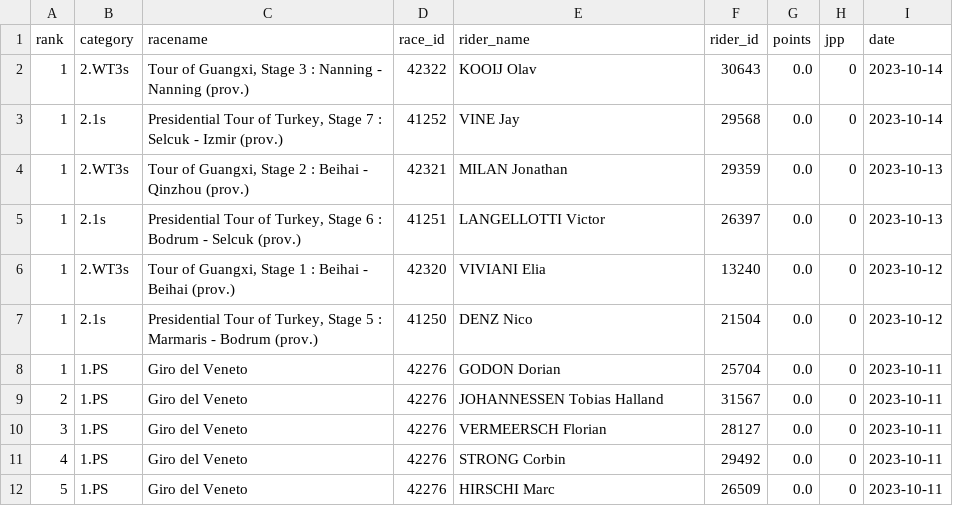
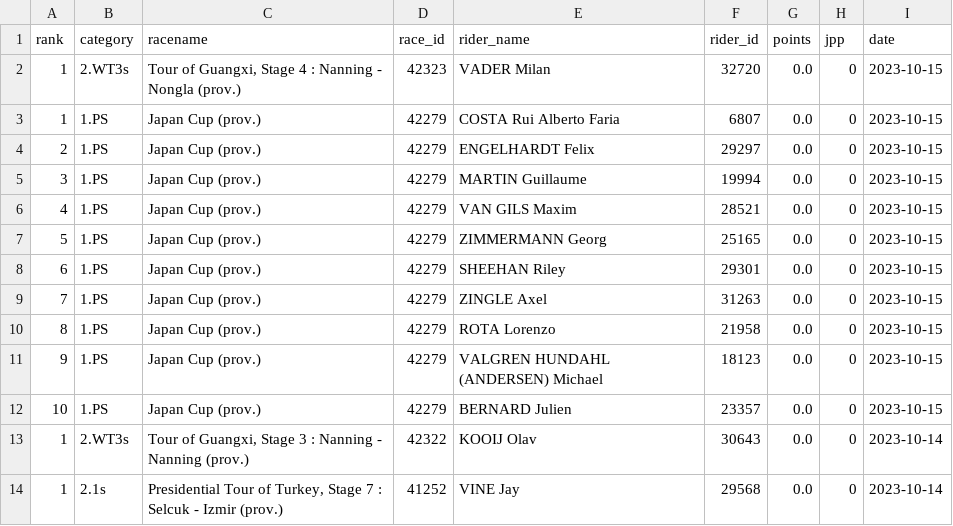
Before and after one commit to wijnandb/wielerspel2023, a CSV file: _data/all_results.csv, drawn as a sheet; only a part is shown; the shorter side is filled out with more unchanged rows; the diff names each change by its address in the sheet, - before the commit and + after, or states it on an @@ line.

Commit message:
New results at 2023-10-15T07:53:36

```diff
--- a/_data/all_results.csv
+++ b/_data/all_results.csv
+row 2: 1 | 2.WT3s | Tour of Guangxi, Stage 4 : Nanning - Nongla (prov.) | 42323 | VADER Milan | 32720 | 0.0 | 0 | 2023-10-15
+row 3: 1 | 1.PS | Japan Cup (prov.) | 42279 | COSTA Rui Alberto Faria | 6807 | 0.0 | 0 | 2023-10-15
+row 4: 2 | 1.PS | Japan Cup (prov.) | 42279 | ENGELHARDT Felix | 29297 | 0.0 | 0 | 2023-10-15
+row 5: 3 | 1.PS | Japan Cup (prov.) | 42279 | MARTIN Guillaume | 19994 | 0.0 | 0 | 2023-10-15
+row 6: 4 | 1.PS | Japan Cup (prov.) | 42279 | VAN GILS Maxim | 28521 | 0.0 | 0 | 2023-10-15
+row 7: 5 | 1.PS | Japan Cup (prov.) | 42279 | ZIMMERMANN Georg | 25165 | 0.0 | 0 | 2023-10-15
+row 8: 6 | 1.PS | Japan Cup (prov.) | 42279 | SHEEHAN Riley | 29301 | 0.0 | 0 | 2023-10-15
+row 9: 7 | 1.PS | Japan Cup (prov.) | 42279 | ZINGLE Axel | 31263 | 0.0 | 0 | 2023-10-15
+row 10: 8 | 1.PS | Japan Cup (prov.) | 42279 | ROTA Lorenzo | 21958 | 0.0 | 0 | 2023-10-15
+row 11: 9 | 1.PS | Japan Cup (prov.) | 42279 | VALGREN HUNDAHL (ANDERSEN) Michael | 18123 | 0.0 | 0 | 2023-10-15
+row 12: 10 | 1.PS | Japan Cup (prov.) | 42279 | BERNARD Julien | 23357 | 0.0 | 0 | 2023-10-15
```
Also changed, not shown: _data/latest_results.csv.
